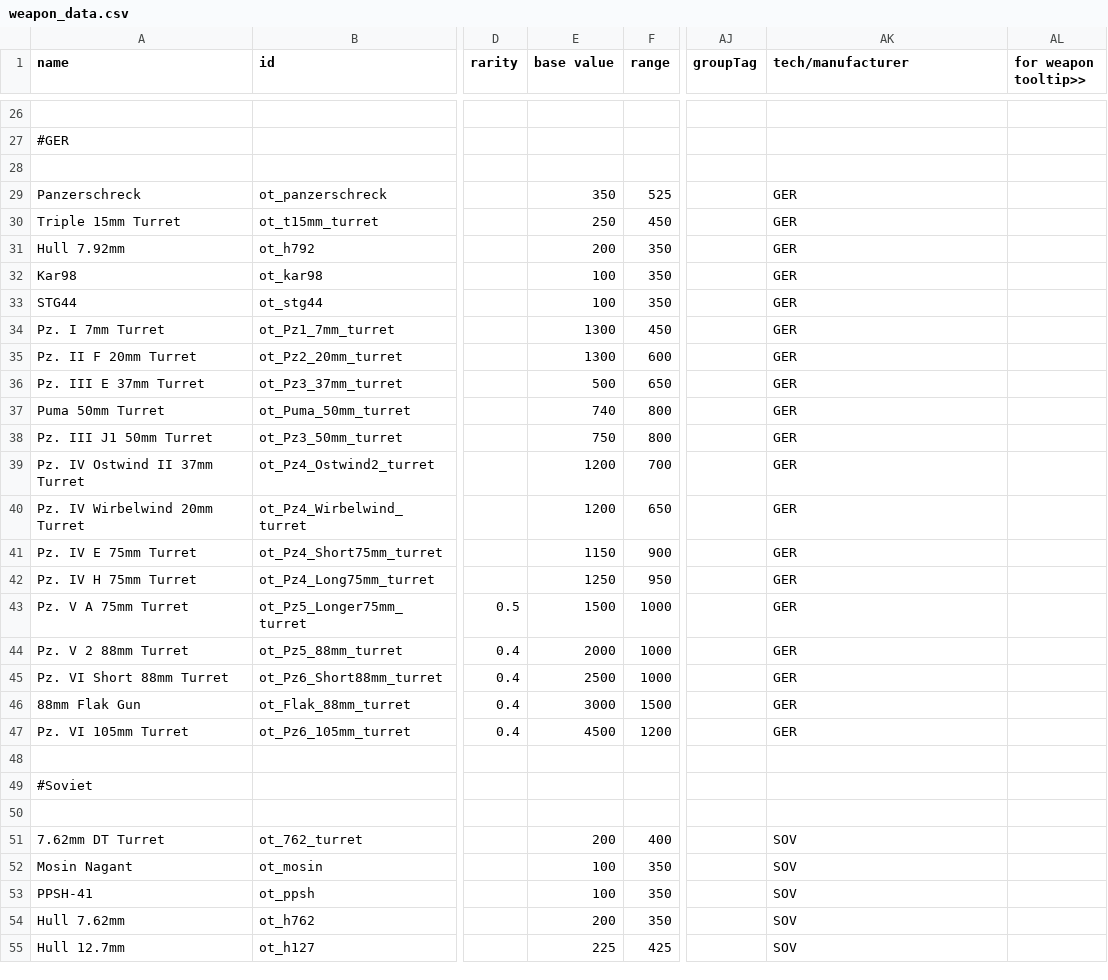
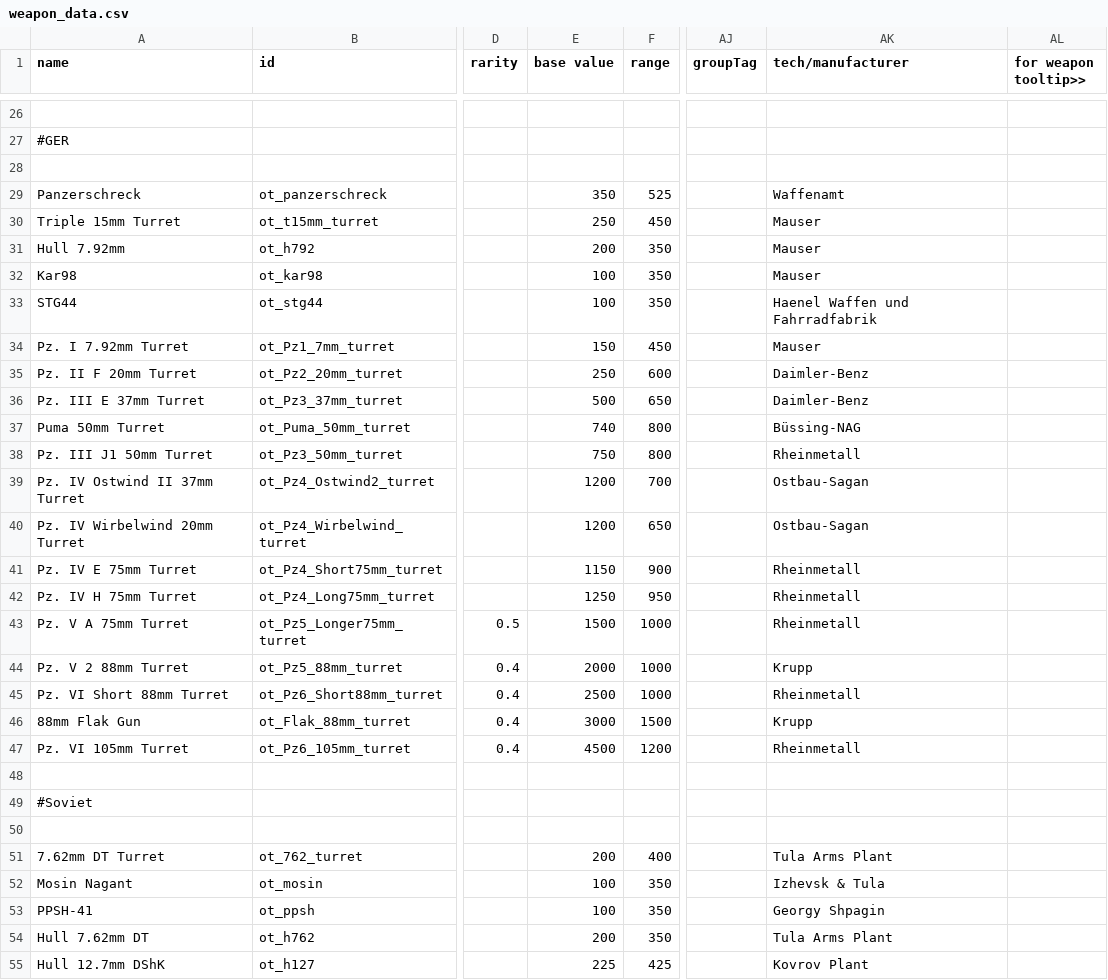
Before and after one commit to OfflcerSam/TankSector, a CSV file: data/weapons/weapon_data.csv, drawn as a sheet; only a part is shown, gaps mark what is left out; the diff covers the shown part only; the diff names each change by its address in the sheet, - before the commit and + after, or states it on an @@ line.

```diff
--- a/data/weapons/weapon_data.csv
+++ b/data/weapons/weapon_data.csv
-AK29 (tech/manufacturer): GER
+AK29 (tech/manufacturer): Waffenamt
-AK30:AK32 (tech/manufacturer): GER
+AK30:AK32 (tech/manufacturer): Mauser
-AK33 (tech/manufacturer): GER
+AK33 (tech/manufacturer): Haenel Waffen und Fahrradfabrik
-A34 (name): Pz. I 7mm Turret
+A34 (name): Pz. I 7.92mm Turret
-E34 (base value): 1300
+E34 (base value): 150
-AK34 (tech/manufacturer): GER
+AK34 (tech/manufacturer): Mauser
-E35 (base value): 1300
+E35 (base value): 250
-AK35:AK36 (tech/manufacturer): GER
+AK35:AK36 (tech/manufacturer): Daimler-Benz
-AK37 (tech/manufacturer): GER
+AK37 (tech/manufacturer): Büssing-NAG
-AK38 (tech/manufacturer): GER
+AK38 (tech/manufacturer): Rheinmetall
-AK39:AK40 (tech/manufacturer): GER
+AK39:AK40 (tech/manufacturer): Ostbau-Sagan
-AK41:AK43 (tech/manufacturer): GER
+AK41:AK43 (tech/manufacturer): Rheinmetall
-AK44 (tech/manufacturer): GER
+AK44 (tech/manufacturer): Krupp
-AK45 (tech/manufacturer): GER
+AK45 (tech/manufacturer): Rheinmetall
-AK46 (tech/manufacturer): GER
+AK46 (tech/manufacturer): Krupp
-AK47 (tech/manufacturer): GER
+AK47 (tech/manufacturer): Rheinmetall
-AK51 (tech/manufacturer): SOV
+AK51 (tech/manufacturer): Tula Arms Plant
-AK52 (tech/manufacturer): SOV
+AK52 (tech/manufacturer): Izhevsk & Tula
-AK53 (tech/manufacturer): SOV
+AK53 (tech/manufacturer): Georgy Shpagin
-A54 (name): Hull 7.62mm
+A54 (name): Hull 7.62mm DT
-AK54 (tech/manufacturer): SOV
+AK54 (tech/manufacturer): Tula Arms Plant
-A55 (name): Hull 12.7mm
+A55 (name): Hull 12.7mm DShK
-AK55 (tech/manufacturer): SOV
+AK55 (tech/manufacturer): Kovrov Plant
```
Also changed, not shown: 1 added row and 32 edited cells elsewhere in this file, data/hulls/ship_data.csv.
